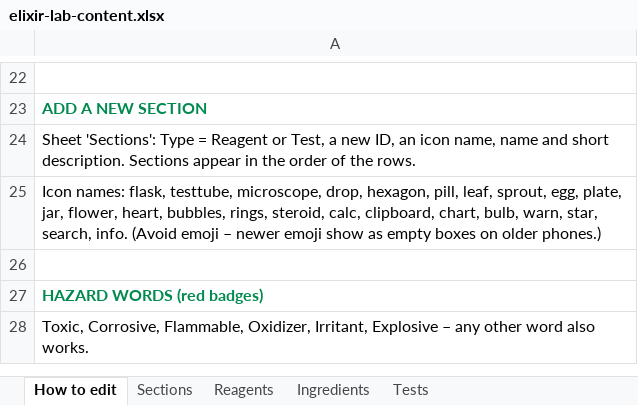
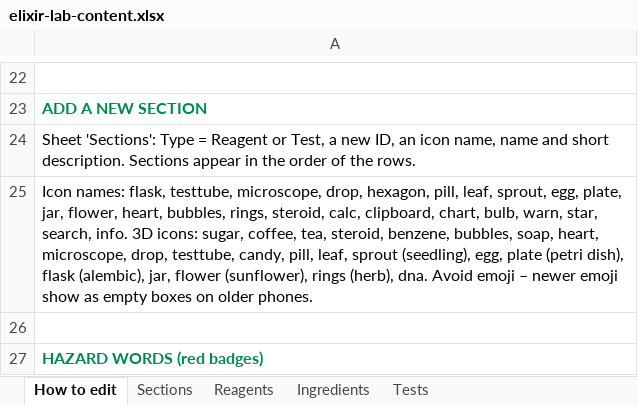
Before and after one commit to Dr-M-Sallam/elixir-lab, an Excel workbook: elixir-lab-content.xlsx, sheet How to edit, drawn as a sheet; only a part is shown, gaps mark what is left out; the shorter side is filled out with more unchanged rows; values as stored, in another font and other column widths than the file's, no borders; the diff names each change by its address in the sheet, - before the commit and + after, or states it on an @@ line.

```diff
--- a/elixir-lab-content.xlsx (sheet How to edit)
+++ b/elixir-lab-content.xlsx (sheet How to edit)
-A25: …search, info. (Avoid emoji – newer emoji show as empty boxes on older phones.)
+A25: …search, info. 3D icons: sugar, coffee, tea, steroid, benzene, bubbles, soap, heart, microscope, drop, testtube, candy, pill, leaf, sprout (seedling), egg, plate (petri dish), flask (alembic), jar, flower (sunflower), rings (herb), dna. Avoid emoji – newer emoji show as empty boxes on older phones.
```
Also changed, not shown: sheet Sections, 2 other files.
